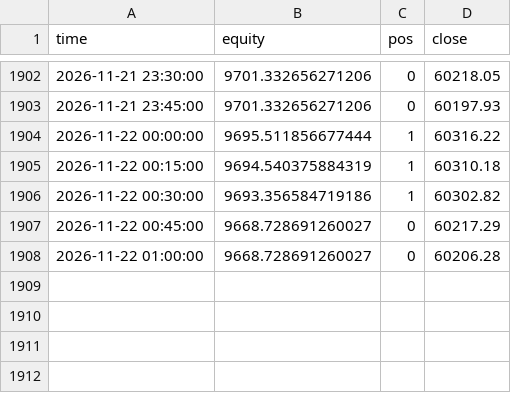
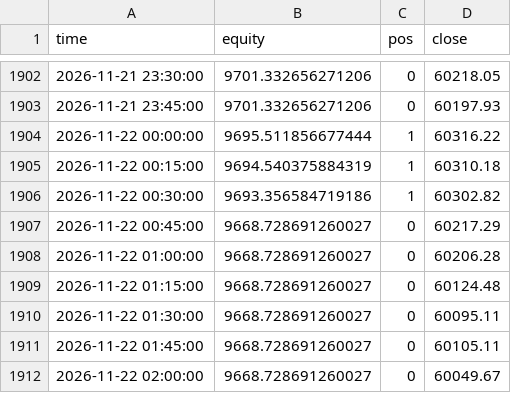
Before and after one commit to undaviyabrijesh-sys/Crypto-backtest-lab, a CSV file: paper/equity.csv, drawn as a sheet; only a part is shown, gaps mark what is left out.

Commit message:
paper update

```diff
--- a/paper/equity.csv
+++ b/paper/equity.csv
@@ -1908 +1908,5 @@ time,equity,pos,close
 2026-11-22 01:00:00,9668.728691260027,0,60206.28
+2026-11-22 01:15:00,9668.728691260027,0,60124.48
+2026-11-22 01:30:00,9668.728691260027,0,60095.11
+2026-11-22 01:45:00,9668.728691260027,0,60105.11
+2026-11-22 02:00:00,9668.728691260027,0,60049.67
```
Also changed, not shown: 1 other file.
